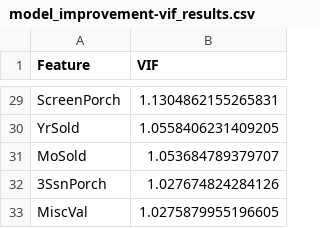
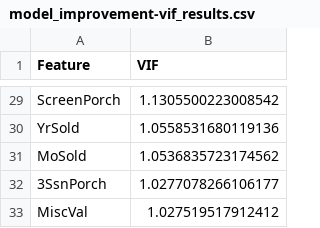
Before and after one commit to samuelablorh/house-price-prediction, a CSV file: outputs/tables/model_improvement-vif_results.csv, drawn as a sheet; only a part is shown, gaps mark what is left out; the diff covers the shown part only; the diff names each change by its address in the sheet, - before the commit and + after, or states it on an @@ line.

```diff
--- a/outputs/tables/model_improvement-vif_results.csv
+++ b/outputs/tables/model_improvement-vif_results.csv
-B29 (VIF): 1.1304862155265831
+B29 (VIF): 1.1305500223008542
-B30 (VIF): 1.0558406231409205
+B30 (VIF): 1.0558531680119136
-B31 (VIF): 1.053684789379707
+B31 (VIF): 1.0536835723174562
-B32 (VIF): 1.027674824284126
+B32 (VIF): 1.0277078266106177
-B33 (VIF): 1.0275879955196605
+B33 (VIF): 1.027519517912412
```
Also changed, not shown: 27 edited cells elsewhere in this file, data/processed/model_prediction-saved_model_predictions.csv, outputs/tables/eda-outlier_summary.csv, 27 other files.
